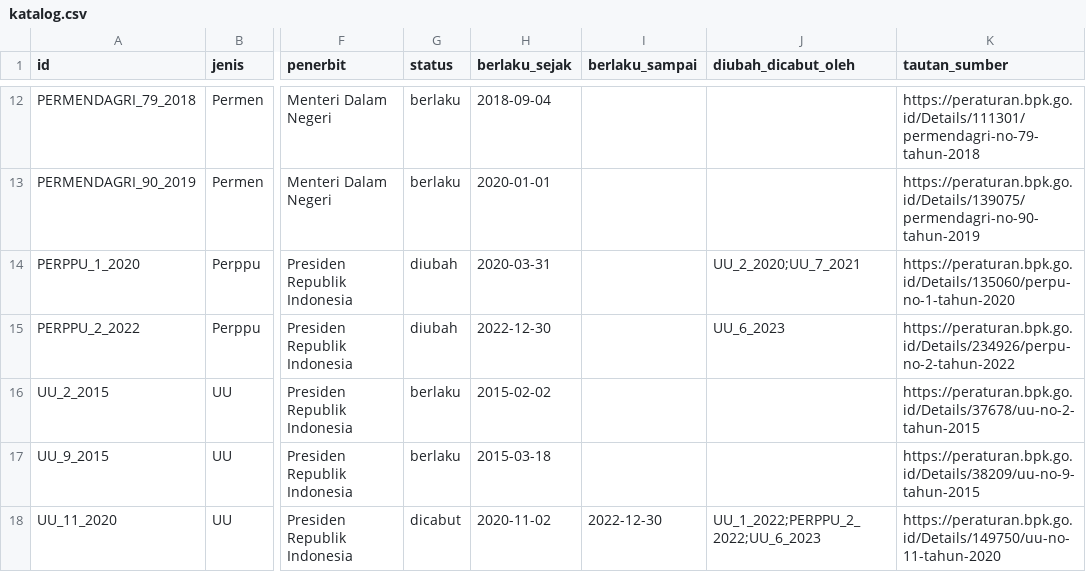
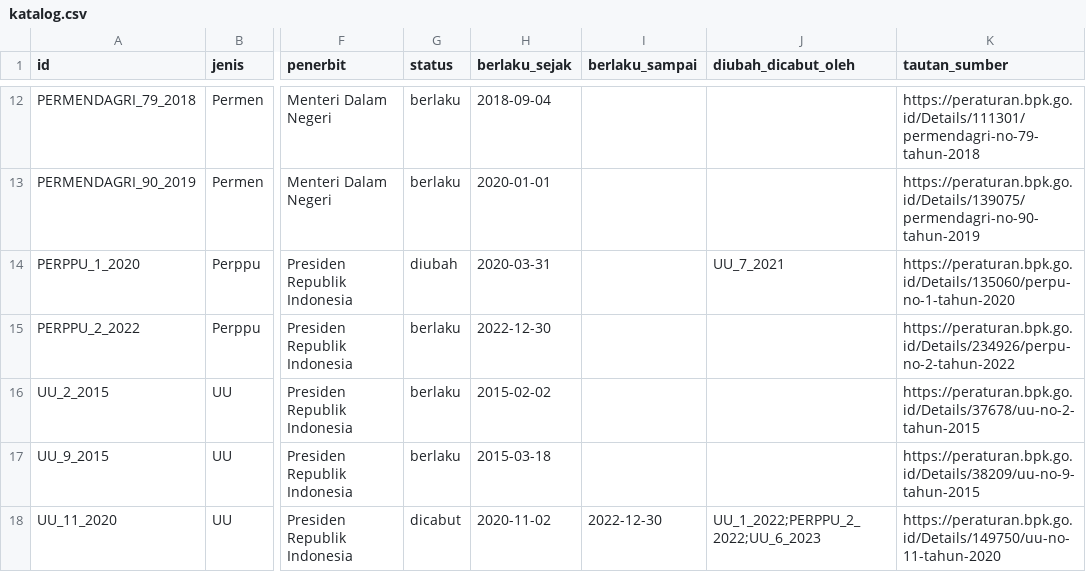
Before and after one commit to primaditra/korpus-pusat, a CSV file: katalog.csv, drawn as a sheet; only a part is shown, gaps mark what is left out; the diff names each change by its address in the sheet, - before the commit and + after, or states it on an @@ line.

```diff
--- a/katalog.csv
+++ b/katalog.csv
-J14 (diubah_dicabut_oleh): UU_2_2020;UU_7_2021
+J14 (diubah_dicabut_oleh): UU_7_2021
-G15 (status): diubah
+G15 (status): berlaku
-J15 (diubah_dicabut_oleh): UU_6_2023
+J15 (diubah_dicabut_oleh): (empty)
```
Also changed, not shown: perubahan.csv.
